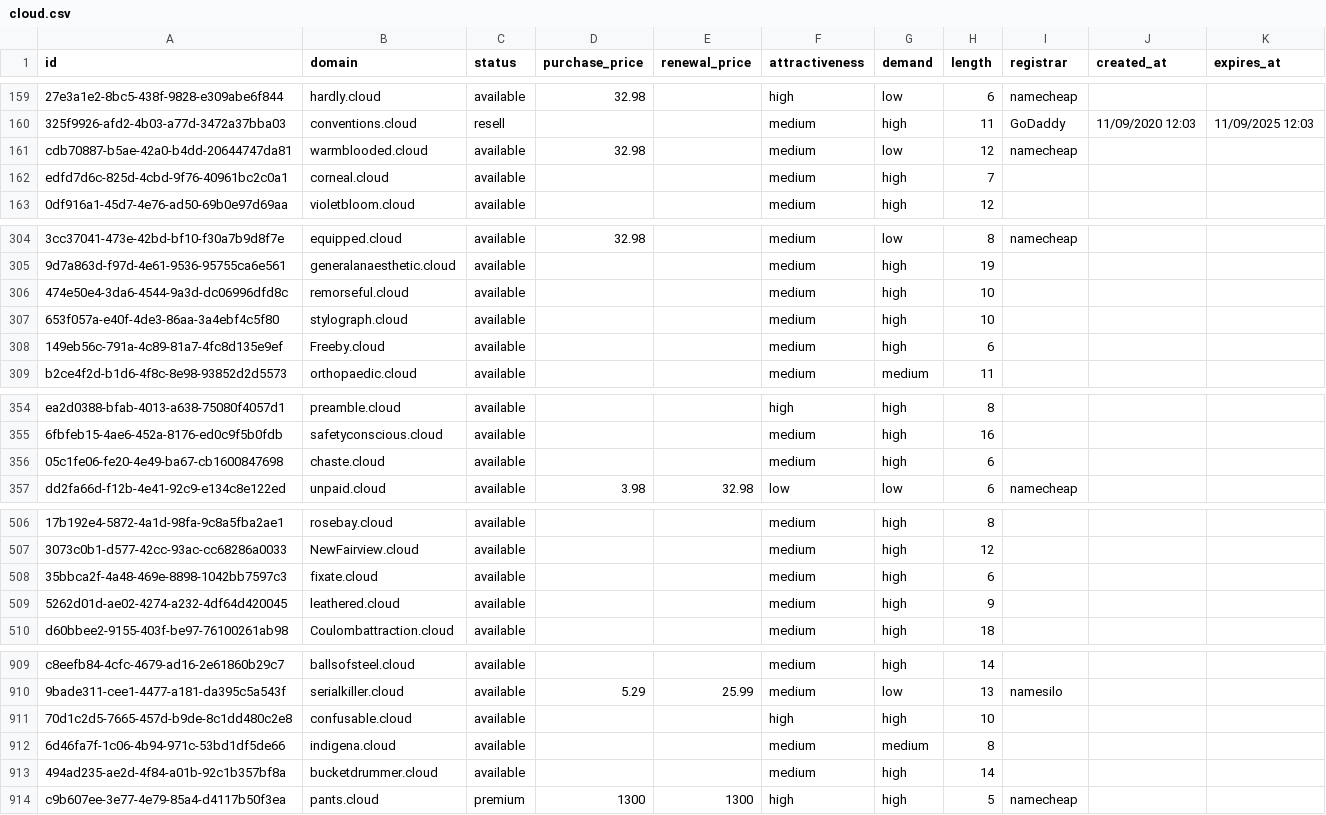
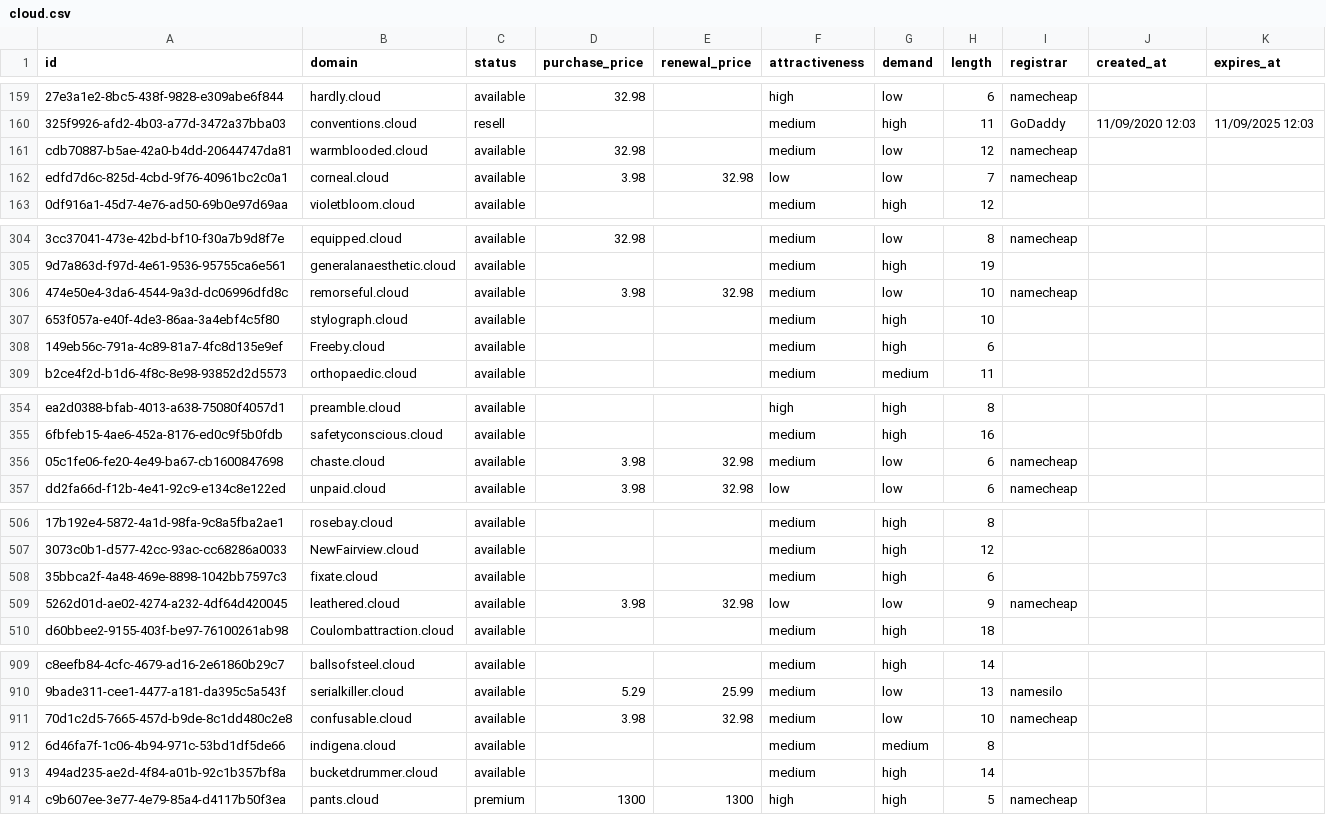
Before and after one commit to UniqueDomains/cloud-oneword-domains, a CSV file: cloud.csv, drawn as a sheet; only a part is shown, gaps mark what is left out; the diff names each change by its address in the sheet, - before the commit and + after, or states it on an @@ line.

Commit message:
Domains update

```diff
--- a/cloud.csv
+++ b/cloud.csv
-D162 (purchase_price): (empty)
+D162 (purchase_price): 3.98
-E162 (renewal_price): (empty)
+E162 (renewal_price): 32.98
-F162 (attractiveness): medium
+F162 (attractiveness): low
-G162 (demand): high
+G162 (demand): low
-I162 (registrar): (empty)
+I162 (registrar): namecheap
-D306 (purchase_price): (empty)
+D306 (purchase_price): 3.98
-E306 (renewal_price): (empty)
+E306 (renewal_price): 32.98
-G306 (demand): high
+G306 (demand): low
-I306 (registrar): (empty)
+I306 (registrar): namecheap
-D356 (purchase_price): (empty)
+D356 (purchase_price): 3.98
-E356 (renewal_price): (empty)
+E356 (renewal_price): 32.98
-G356 (demand): high
+G356 (demand): low
-I356 (registrar): (empty)
+I356 (registrar): namecheap
-D509 (purchase_price): (empty)
+D509 (purchase_price): 3.98
-E509 (renewal_price): (empty)
+E509 (renewal_price): 32.98
-F509 (attractiveness): medium
+F509 (attractiveness): low
-G509 (demand): high
+G509 (demand): low
-I509 (registrar): (empty)
+I509 (registrar): namecheap
-D911 (purchase_price): (empty)
+D911 (purchase_price): 3.98
-E911 (renewal_price): (empty)
+E911 (renewal_price): 32.98
-F911 (attractiveness): high
+F911 (attractiveness): medium
-G911 (demand): high
+G911 (demand): low
-I911 (registrar): (empty)
+I911 (registrar): namecheap
```
Also changed, not shown: 4 other files.
